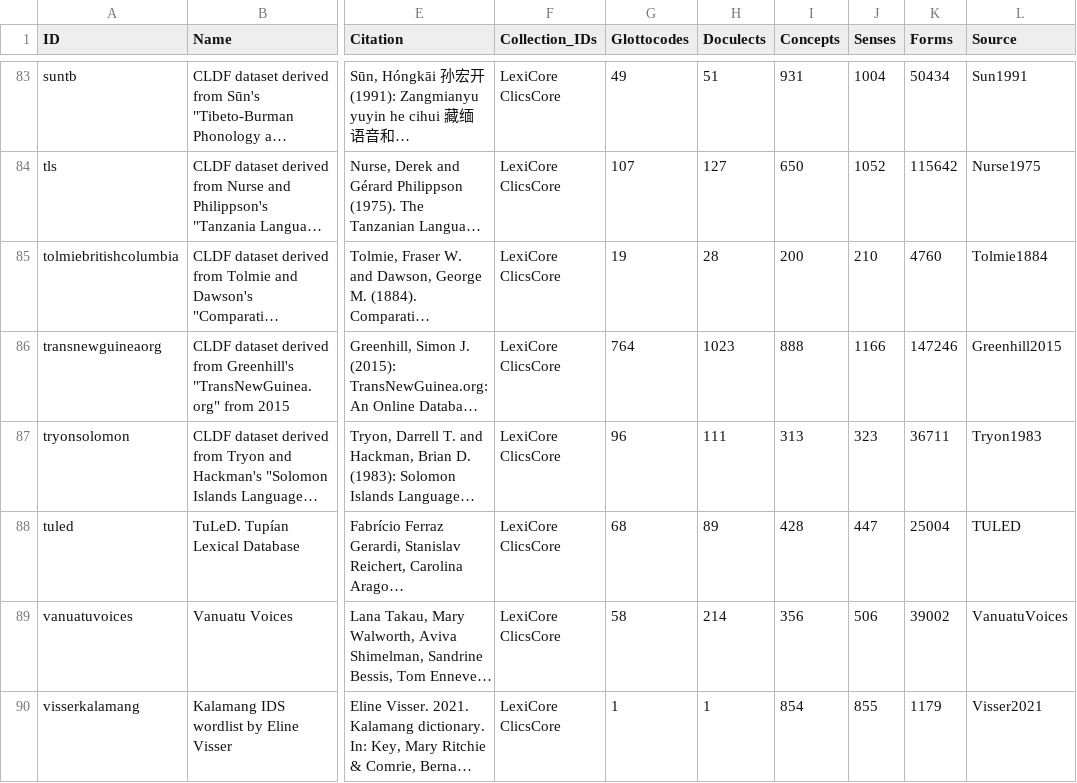
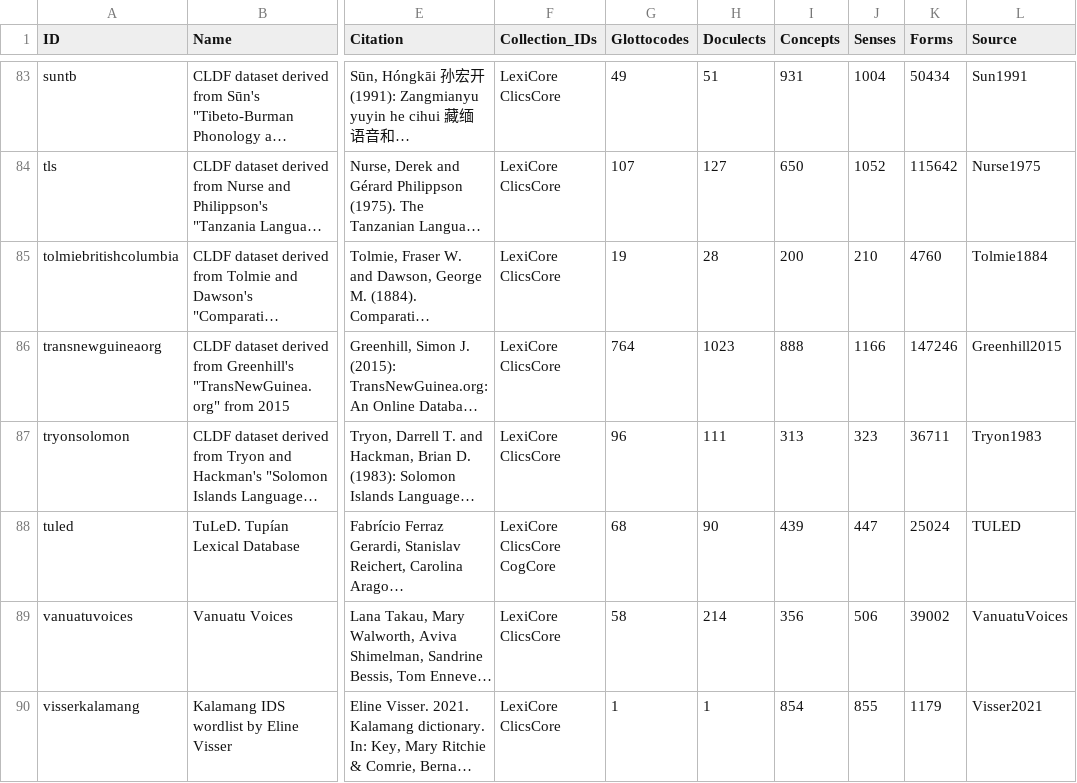
Before and after one commit to lexibank/lexibank-analysed, a CSV file: cldf/contributions.csv, drawn as a sheet; only a part is shown, gaps mark what is left out; long unchanged cells end in …; the diff names each change by its address in the sheet, - before the commit and + after, or states it on an @@ line.

Commit message:
update cldf/

```diff
--- a/cldf/contributions.csv
+++ b/cldf/contributions.csv
-F88 (Collection_IDs): LexiCore ClicsCore
+F88 (Collection_IDs): LexiCore ClicsCore CogCore
-H88 (Doculects): 89
+H88 (Doculects): 90
-I88 (Concepts): 428
+I88 (Concepts): 439
-K88 (Forms): 25004
+K88 (Forms): 25024
```
Also changed, not shown: etc/lexibank.tsv, 18 other files.
